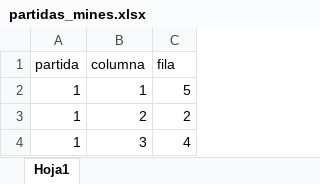
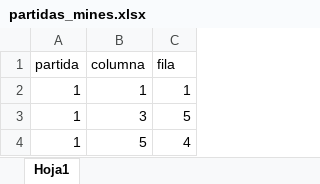
Before and after one commit to DdyYazo/detect_mines, an Excel workbook: partidas_mines.xlsx, sheet Hoja1, drawn as a sheet; values as stored, in another font and other column widths than the file's, no borders; removed rows and columns are numbered as before the commit, all else as after; the diff names each change by its address in the sheet, - before the commit and + after, or states it on an @@ line.

```diff
--- a/partidas_mines.xlsx (sheet Hoja1)
+++ b/partidas_mines.xlsx (sheet Hoja1)
-C2 (fila): 5
+C2 (fila): 1
-row 3: 1 | 2 | 2
-C3 (fila): 4
+C3 (fila): 5
+row 4: 1 | 5 | 4
```
Also changed, not shown: 1 other file.
